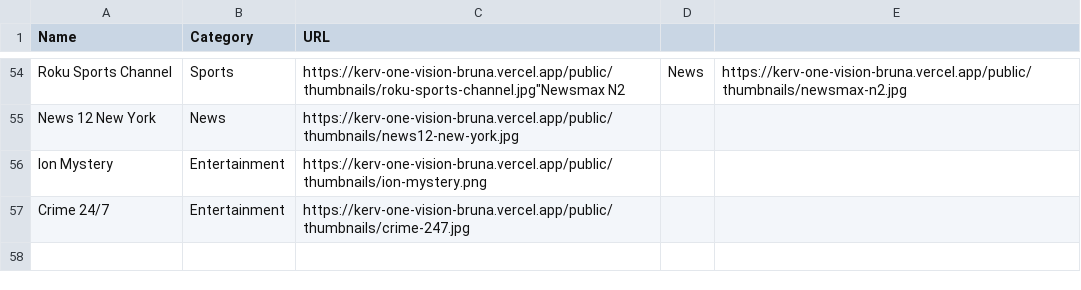
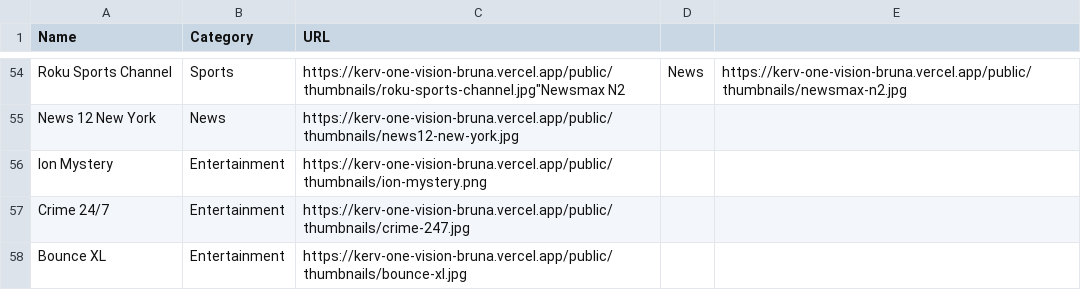
Before and after one commit to bruna875/bruna-personal-workspace, a CSV file: public/thumbnails/index.csv, drawn as a sheet; only a part is shown, gaps mark what is left out.

Commit message:
Add Bounce XL thumbnail

```diff
--- a/public/thumbnails/index.csv
+++ b/public/thumbnails/index.csv
@@ -57 +57,2 @@ Name,Category,URL
 "Crime 24/7","Entertainment","https://kerv-one-vision-bruna.vercel.app/public/thumbnails/crime-247.jpg"
+"Bounce XL","Entertainment","https://kerv-one-vision-bruna.vercel.app/public/thumbnails/bounce-xl.jpg"
```
Also changed, not shown: 1 other file.
